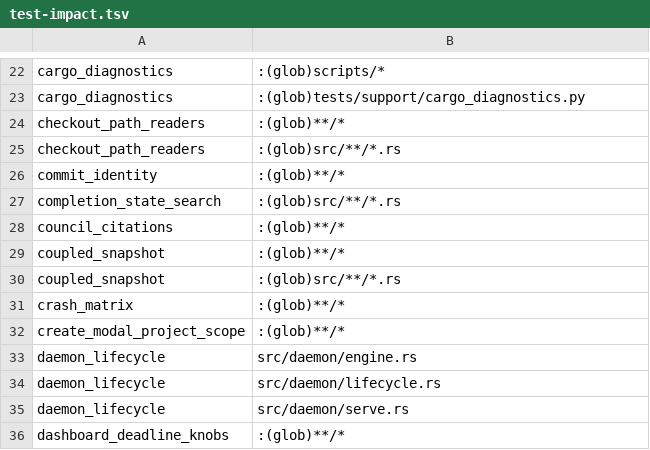
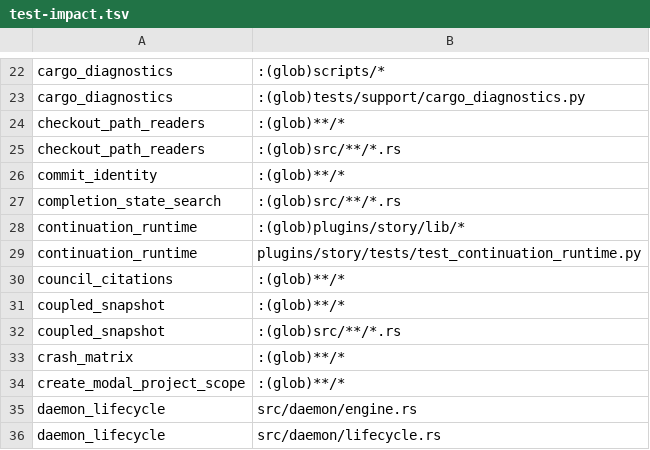
Before and after one commit to mikeydotio/storyhook, a TSV file: scripts/test-impact.tsv, drawn as a sheet; only a part is shown, gaps mark what is left out; the shorter side is filled out with more unchanged rows; the diff names each change by its address in the sheet, - before the commit and + after, or states it on an @@ line.

Commit message:
fix(continuation): preserve autonomous context handoffs (SH-711)
Persist generation-bound handoffs, one-shot native Stop feedback, receiving review acknowledgements, and exact submission evidence. Keep live context management with the provider; recover only the retained dead pane without killing a replacement owner.

Preserve real holds and dirty work, bound recurrence and uncertain outcomes, and gate the charter on installed runtime capability. Add native-provider, private Git/tmux, hook, service, engine, and guarded-dispatch regressions. Administrative mutation remains explicitly refused until its separate follow-up commit.

```diff
--- a/scripts/test-impact.tsv
+++ b/scripts/test-impact.tsv
+row 28: continuation_runtime | :(glob)plugins/story/lib/*
+row 29: continuation_runtime | plugins/story/tests/test_continuation_runtime.py
```
Also changed, not shown: 47 other files.
